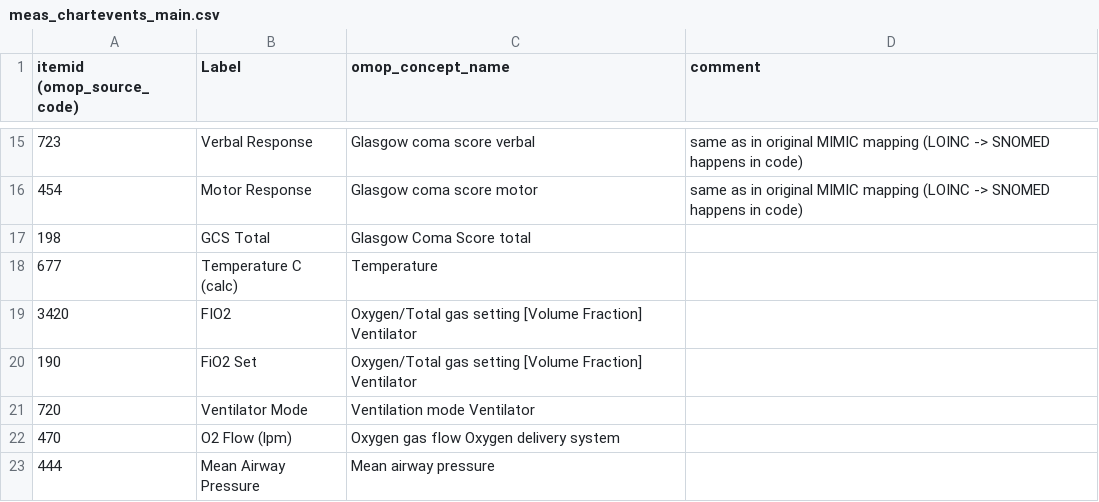
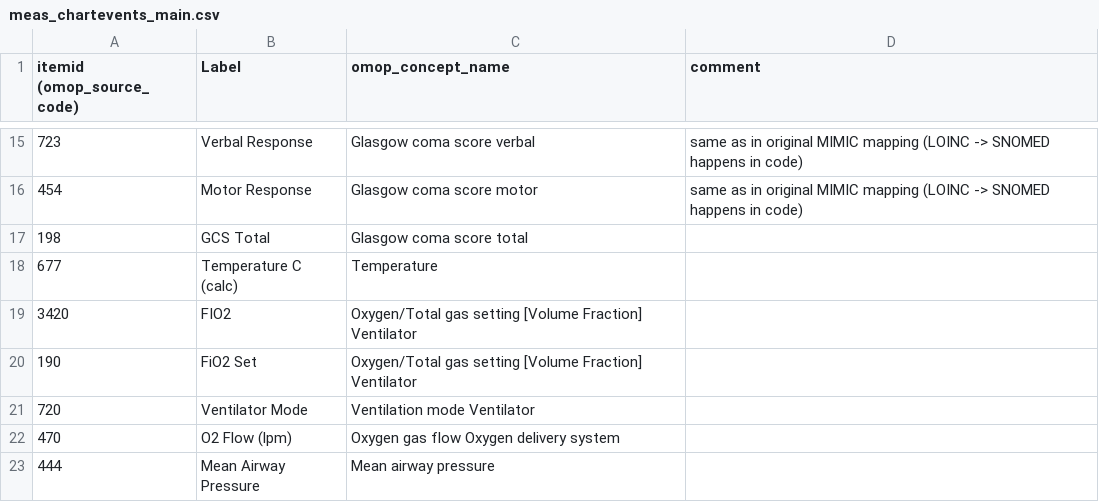
Before and after one commit to CUB-CORR/reprodICU, a CSV file: mappings/mimic3/mimic-additional_code_mapping/meas_chartevents_main.csv, drawn as a sheet; only a part is shown, gaps mark what is left out.

Commit message:
renamed relevant vitals and updated ETHNICITY mapping

```diff
--- a/mappings/mimic3/mimic-additional_code_mapping/meas_chartevents_main.csv
+++ b/mappings/mimic3/mimic-additional_code_mapping/meas_chartevents_main.csv
@@ -16,3 +16,3 @@ itemid (omop_source_code),Label,omop_concept_name,comment
 454,Motor Response,Glasgow coma score motor,same as in original MIMIC mapping (LOINC -> SNOMED happens in code)
-198,GCS Total,Glasgow Coma Score total,
+198,GCS Total,Glasgow coma score total,
 677,Temperature C (calc),Temperature,
```
Also changed, not shown: 7 other files.
